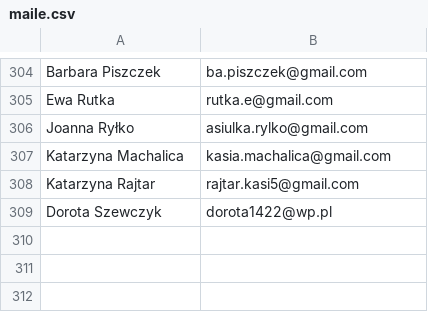
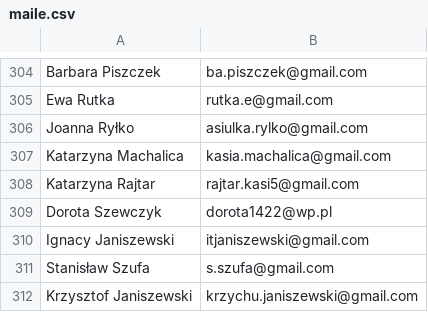
Before and after one commit to Krzysidlo/przylbicadlamedyka, a CSV file: media/files/maile.csv, drawn as a sheet; only a part is shown, gaps mark what is left out.

```diff
--- a/media/files/maile.csv
+++ b/media/files/maile.csv
@@ -309 +309,4 @@ Katarzyna Rajtar;rajtar.kasi5@gmail.com
 Dorota Szewczyk;dorota1422@wp.pl
+Ignacy Janiszewski;itjaniszewski@gmail.com	
+Stanisław Szufa;s.szufa@gmail.com
+Krzysztof Janiszewski;krzychu.janiszewski@gmail.com
```
Also changed, not shown: 9 other files.
